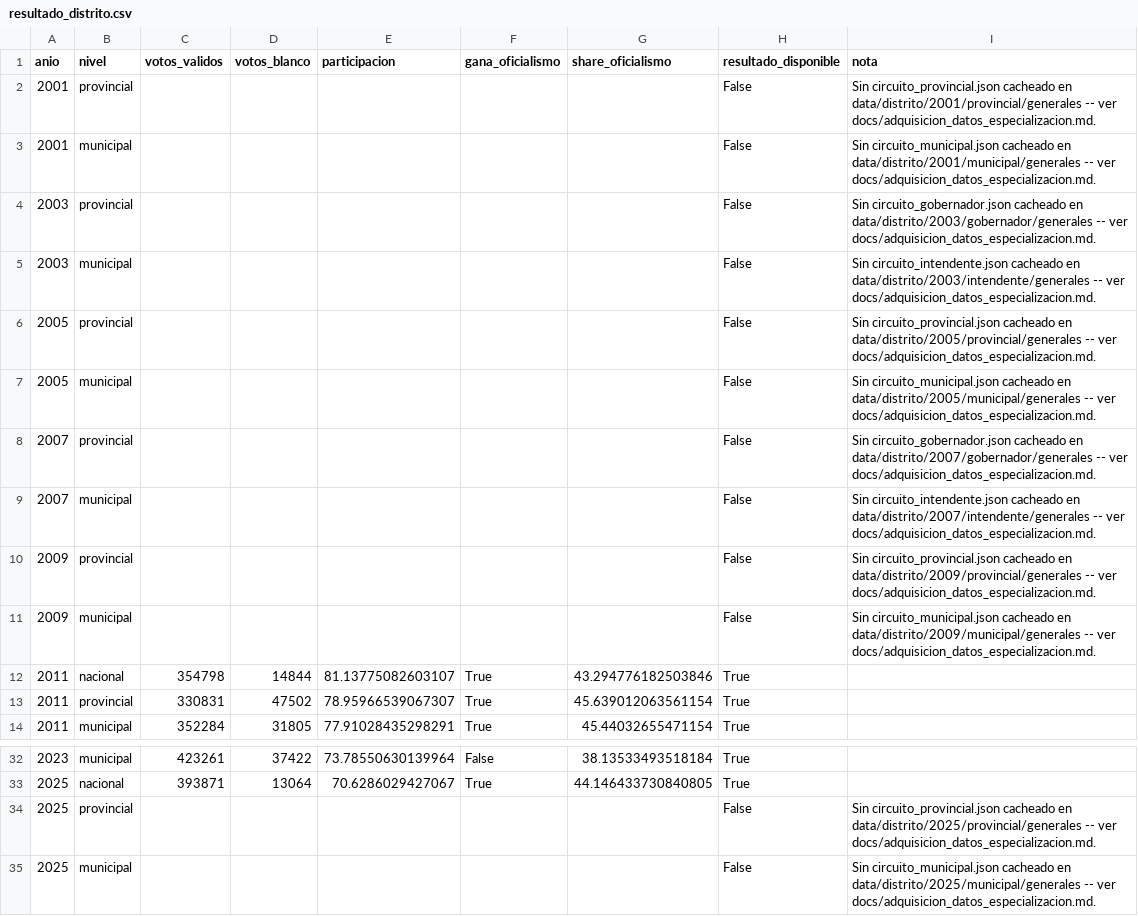
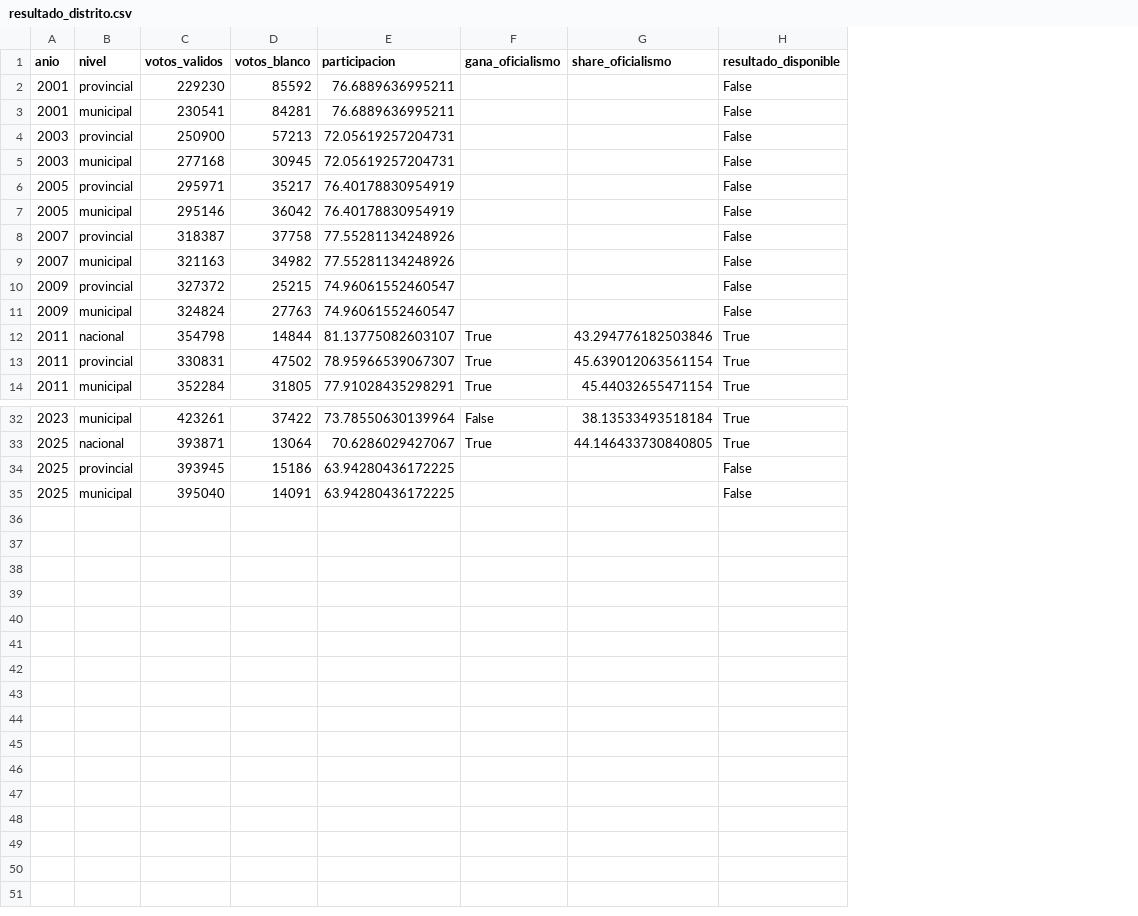
Before and after one commit to Ivanknop/elecciones-socioeconomia-laplata, a CSV file: data/tfi_data/resultado_distrito.csv, drawn as a sheet; only a part is shown, gaps mark what is left out; the diff names each change by its address in the sheet, - before the commit and + after, or states it on an @@ line.

```diff
--- a/data/tfi_data/resultado_distrito.csv
+++ b/data/tfi_data/resultado_distrito.csv
-column I (nota), rows 2-11: Sin circuito_provincial.json cacheado en data/distrito/2001/provincial/generales -- ver docs/adquisicion_datos_especializacion.md. | Sin circuito_municipal.json cacheado en data/distrito/2001/municipal/generales -- ver docs/adquisicion_datos_especializacion.md. | Sin circuito_gobernador.json cacheado en data/distrito/2003/gobernador/generales -- ver docs/adquisicion_datos_especializacion.md. | Sin circuito_intendente.json cacheado en data/distrito/2003/intendente/generales -- ver docs/adquisicion_datos_especializacion.md. | Sin circuito_provincial.json cacheado en data/distrito/2005/provincial/generales -- ver docs/adquisicion_datos_especializacion.md. | Sin circuito_municipal.json cacheado en data/distrito/2005/municipal/generales -- ver docs/adquisicion_datos_especializacion.md. | Sin circuito_gobernador.json cacheado en data/distrito/2007/gobernador/generales -- ver docs/adquisicion_datos_especializacion.md. | Sin circuito_intendente.json cacheado en data/distrito/2007/intendente/generales -- ver docs/adquisicion_datos_especializacion.md. | Sin circuito_provincial.json cacheado en data/distrito/2009/provincial/generales -- ver docs/adquisicion_datos_especializacion.md. | Sin circuito_municipal.json cacheado en data/distrito/2009/municipal/generales -- ver docs/adquisicion_datos_especializacion.md.; rows 34-35: Sin circuito_provincial.json cacheado en data/distrito/2025/provincial/generales -- ver docs/adquisicion_datos_especializacion.md. | Sin circuito_municipal.json cacheado en data/distrito/2025/municipal/generales -- ver docs/adquisicion_datos_especializacion.md.
-C2 (votos_validos): (empty)
+C2 (votos_validos): 229230
-D2 (votos_blanco): (empty)
+D2 (votos_blanco): 85592
-E2:E3 (participacion): (empty)
+E2:E3 (participacion): 76.6889636995211
-C3 (votos_validos): (empty)
+C3 (votos_validos): 230541
-D3 (votos_blanco): (empty)
+D3 (votos_blanco): 84281
-C4 (votos_validos): (empty)
+C4 (votos_validos): 250900
-D4 (votos_blanco): (empty)
+D4 (votos_blanco): 57213
-E4:E5 (participacion): (empty)
+E4:E5 (participacion): 72.05619257204731
-C5 (votos_validos): (empty)
+C5 (votos_validos): 277168
-D5 (votos_blanco): (empty)
+D5 (votos_blanco): 30945
-C6 (votos_validos): (empty)
+C6 (votos_validos): 295971
-D6 (votos_blanco): (empty)
+D6 (votos_blanco): 35217
-E6:E7 (participacion): (empty)
+E6:E7 (participacion): 76.40178830954919
-C7 (votos_validos): (empty)
+C7 (votos_validos): 295146
-D7 (votos_blanco): (empty)
+D7 (votos_blanco): 36042
-C8 (votos_validos): (empty)
+C8 (votos_validos): 318387
-D8 (votos_blanco): (empty)
+D8 (votos_blanco): 37758
-E8:E9 (participacion): (empty)
+E8:E9 (participacion): 77.55281134248926
-C9 (votos_validos): (empty)
+C9 (votos_validos): 321163
-D9 (votos_blanco): (empty)
+D9 (votos_blanco): 34982
-C10 (votos_validos): (empty)
+C10 (votos_validos): 327372
-D10 (votos_blanco): (empty)
+D10 (votos_blanco): 25215
-E10:E11 (participacion): (empty)
+E10:E11 (participacion): 74.96061552460547
-C11 (votos_validos): (empty)
+C11 (votos_validos): 324824
-D11 (votos_blanco): (empty)
+D11 (votos_blanco): 27763
-C34 (votos_validos): (empty)
+C34 (votos_validos): 393945
-D34 (votos_blanco): (empty)
+D34 (votos_blanco): 15186
-E34:E35 (participacion): (empty)
+E34:E35 (participacion): 63.94280436172225
-C35 (votos_validos): (empty)
+C35 (votos_validos): 395040
-D35 (votos_blanco): (empty)
+D35 (votos_blanco): 14091
```
Also changed, not shown: data/tfi_data/elecciones/2011_municipal.csv, data/tfi_data/elecciones/2011_nacional.csv, 44 other files.
